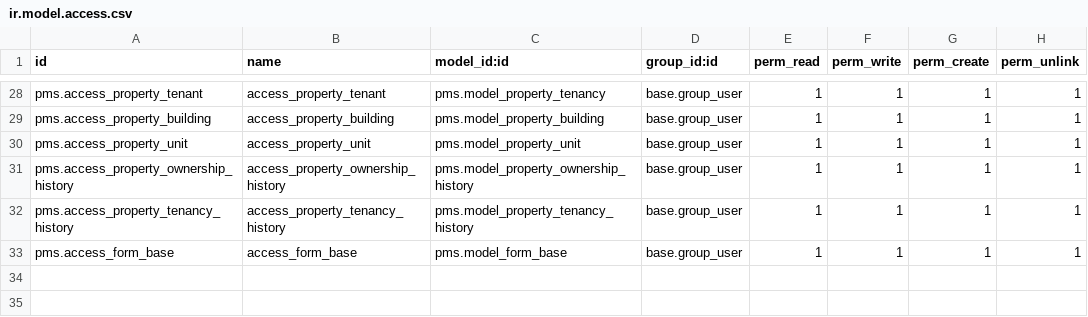
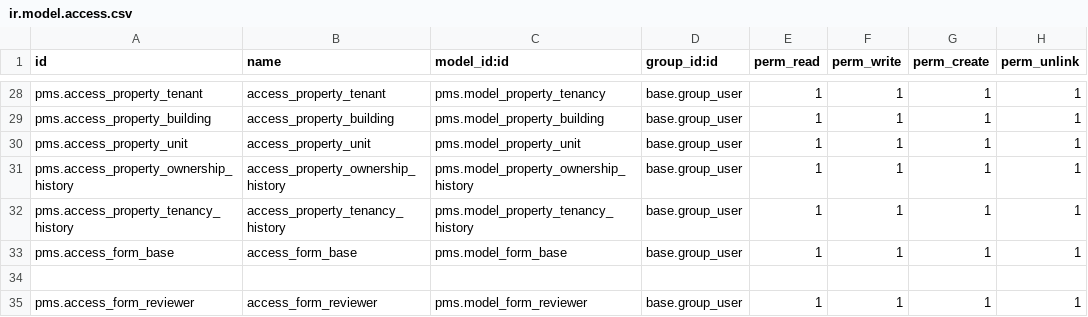
Before and after one commit to jerick-cumayas/pms, a CSV file: security/ir.model.access.csv, drawn as a sheet; only a part is shown, gaps mark what is left out.

Commit message:
[Chore] Updated form view for cctv

```diff
--- a/security/ir.model.access.csv
+++ b/security/ir.model.access.csv
@@ -33 +33,3 @@ pms.access_property_tenancy_history,access_property_tenancy_history,pms.model_pr
 pms.access_form_base,access_form_base,pms.model_form_base,base.group_user,1,1,1,1
+
+pms.access_form_reviewer,access_form_reviewer,pms.model_form_reviewer,base.group_user,1,1,1,1
```
Also changed, not shown: 10 other files.
